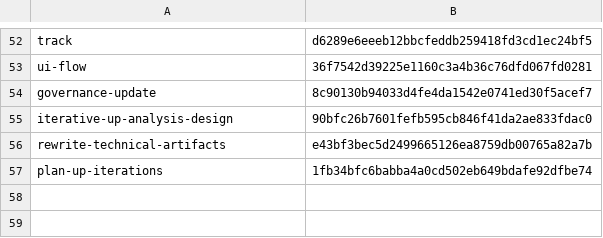
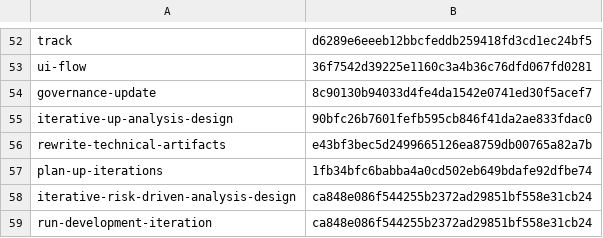
Before and after one commit to sirius-cc-wu/sirius-skills, a TSV file: catalog/retired-skills.tsv, drawn as a sheet; only a part is shown, gaps mark what is left out; the diff names each change by its address in the sheet, - before the commit and + after, or states it on an @@ line.

Commit message:
skills: merge risk-driven iteration coordinators
Make iterative-risk-driven-development the single coordinator for analysis, design, implementation, verification, and one-commit-per-iteration execution.

- Retire run-development-iteration and iterative-risk-driven-analysis-design.

- Add conditional Rust ownership lifecycle design and update profiles, catalog, tracks, evals, and references.

- Preserve separate specialist boundaries and verify with just validate, just eval-routing, and pytest -q.

```diff
--- a/catalog/retired-skills.tsv
+++ b/catalog/retired-skills.tsv
+row 58: iterative-risk-driven-analysis-design | ca848e086f544255b2372ad29851bf558e31cb24
+row 59: run-development-iteration | ca848e086f544255b2372ad29851bf558e31cb24
```
Also changed, not shown: 58 other files.
